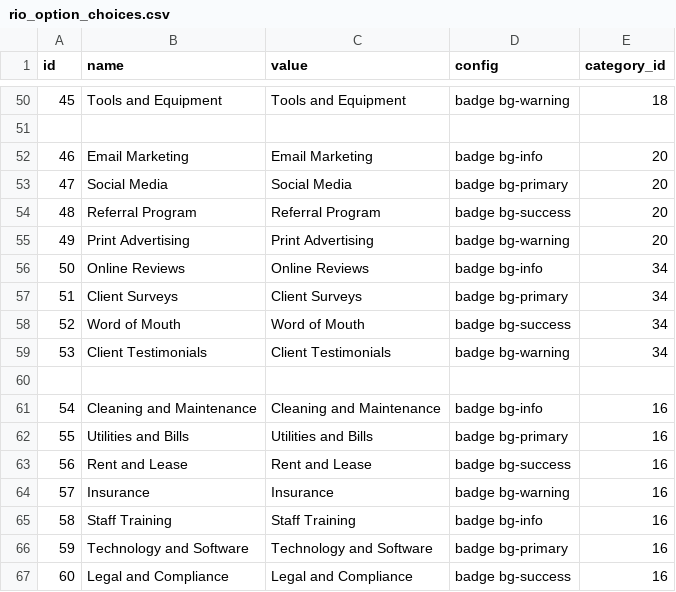
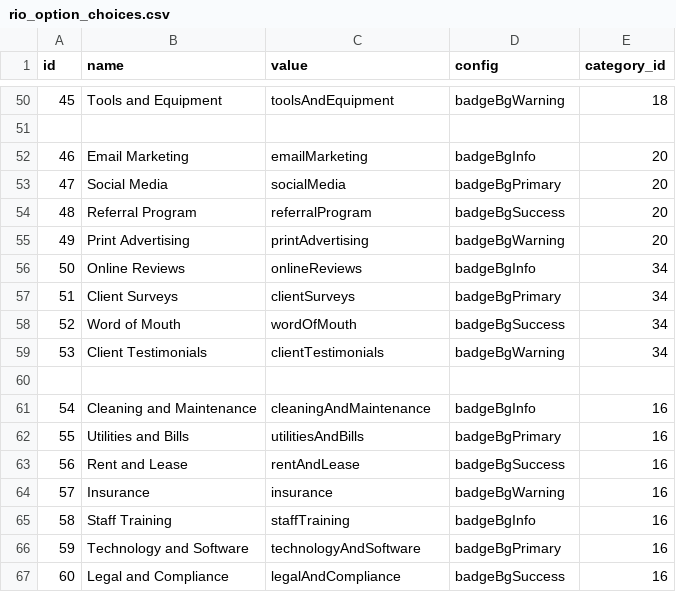
Before and after one commit to sanadii/RioWorkspace, a CSV file: backend/workspace/management/commands/data/rio_option_choices.csv, drawn as a sheet; only a part is shown, gaps mark what is left out; the diff covers the shown part only.

```diff
--- a/backend/workspace/management/commands/data/rio_option_choices.csv
+++ b/backend/workspace/management/commands/data/rio_option_choices.csv
@@ -50,18 +50,18 @@ id,name,value,config,category_id
-45,Tools and Equipment,Tools and Equipment,badge bg-warning,18
+45,Tools and Equipment,toolsAndEquipment,badgeBgWarning,18
 
-46,Email Marketing,Email Marketing,badge bg-info,20
-47,Social Media,Social Media,badge bg-primary,20
-48,Referral Program,Referral Program,badge bg-success,20
-49,Print Advertising,Print Advertising,badge bg-warning,20
-50,Online Reviews,Online Reviews,badge bg-info,34
-51,Client Surveys,Client Surveys,badge bg-primary,34
-52,Word of Mouth,Word of Mouth,badge bg-success,34
-53,Client Testimonials,Client Testimonials,badge bg-warning,34
+46,Email Marketing,emailMarketing,badgeBgInfo,20
+47,Social Media,socialMedia,badgeBgPrimary,20
+48,Referral Program,referralProgram,badgeBgSuccess,20
+49,Print Advertising,printAdvertising,badgeBgWarning,20
+50,Online Reviews,onlineReviews,badgeBgInfo,34
+51,Client Surveys,clientSurveys,badgeBgPrimary,34
+52,Word of Mouth,wordOfMouth,badgeBgSuccess,34
+53,Client Testimonials,clientTestimonials,badgeBgWarning,34
 
-54,Cleaning and Maintenance,Cleaning and Maintenance,badge bg-info,16
-55,Utilities and Bills,Utilities and Bills,badge bg-primary,16
-56,Rent and Lease,Rent and Lease,badge bg-success,16
-57,Insurance,Insurance,badge bg-warning,16
-58,Staff Training,Staff Training,badge bg-info,16
-59,Technology and Software,Technology and Software,badge bg-primary,16
-60,Legal and Compliance,Legal and Compliance,badge bg-success,16
+54,Cleaning and Maintenance,cleaningAndMaintenance,badgeBgInfo,16
+55,Utilities and Bills,utilitiesAndBills,badgeBgPrimary,16
+56,Rent and Lease,rentAndLease,badgeBgSuccess,16
+57,Insurance,insurance,badgeBgWarning,16
+58,Staff Training,staffTraining,badgeBgInfo,16
+59,Technology and Software,technologyAndSoftware,badgeBgPrimary,16
+60,Legal and Compliance,legalAndCompliance,badgeBgSuccess,16
```
Also changed, not shown: 147 edited cells elsewhere in this file, backend/workspace/management/commands/data/rio_option_categories.csv, 23 other files.
